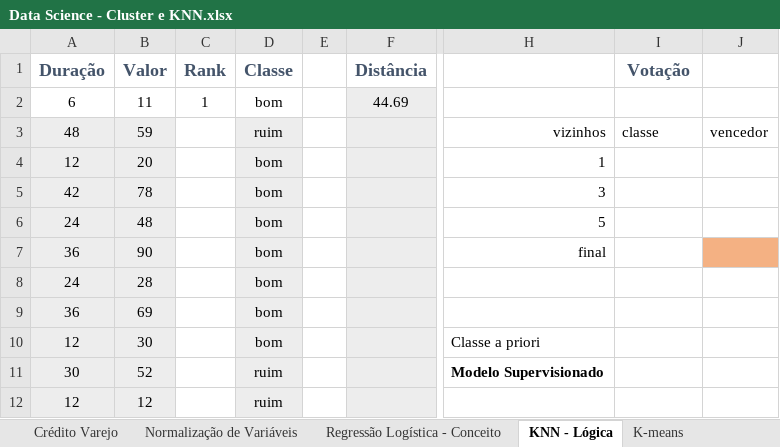
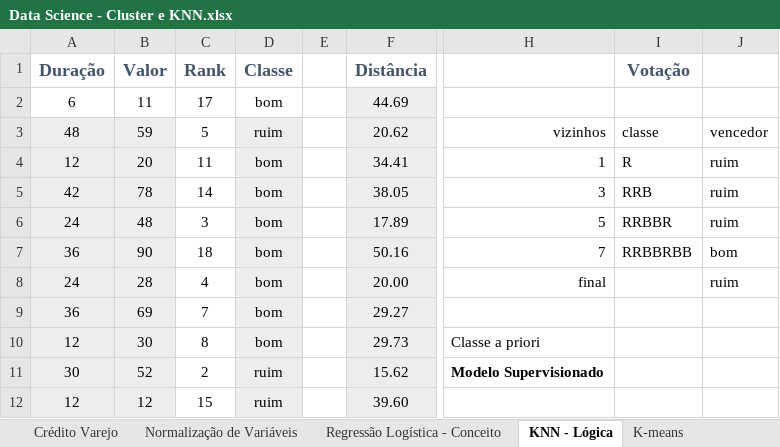
Before and after one commit to daniel-usp/MachineLearning, an Excel workbook: Data Science - Cluster e KNN.xlsx, sheet KNN - Lógica, drawn as a sheet; only a part is shown, gaps mark what is left out; values as stored, in another font and other column widths than the file's, no borders; charts and pictures not drawn; the diff covers the shown part only; the diff names each change by its address in the sheet, - before the commit and + after, or states it on an @@ line.

```diff
--- a/Data Science - Cluster e KNN.xlsx (sheet KNN - Lógica)
+++ b/Data Science - Cluster e KNN.xlsx (sheet KNN - Lógica)
-C2 (Rank): 1
+C2 (Rank): 17
-C3 (Rank): (empty)
+C3 (Rank): 5
-F3 (Distância): (empty)
+F3 (Distância): 20.62
-C4 (Rank): (empty)
+C4 (Rank): 11
-F4 (Distância): (empty)
+F4 (Distância): 34.41
-I4 (Votação): (empty)
+I4 (Votação): R
-J4:J6: (empty)
+J4:J6: ruim
-C5 (Rank): (empty)
+C5 (Rank): 14
-F5 (Distância): (empty)
+F5 (Distância): 38.05
-I5 (Votação): (empty)
+I5 (Votação): RRB
-C6 (Rank): (empty)
+C6 (Rank): 3
-F6 (Distância): (empty)
+F6 (Distância): 17.89
-I6 (Votação): (empty)
+I6 (Votação): RRBBR
-C7 (Rank): (empty)
+C7 (Rank): 18
-F7 (Distância): (empty)
+F7 (Distância): 50.16
-H7: final
+H7: 7
-I7 (Votação): (empty)
+I7 (Votação): RRBBRBB
-J7: (empty)
+J7: bom
-J7 fill: #F4B183
+J7 fill: none
-C8 (Rank): (empty)
+C8 (Rank): 4
-F8 (Distância): (empty)
+F8 (Distância): 20.00
-H8: (empty)
+H8: final
-J8: (empty)
+J8: ruim
-C9 (Rank): (empty)
+C9 (Rank): 7
-F9 (Distância): (empty)
+F9 (Distância): 29.27
-C10 (Rank): (empty)
+C10 (Rank): 8
-F10 (Distância): (empty)
+F10 (Distância): 29.73
-C11 (Rank): (empty)
+C11 (Rank): 2
-F11 (Distância): (empty)
+F11 (Distância): 15.62
-C12 (Rank): (empty)
+C12 (Rank): 15
-F12 (Distância): (empty)
+F12 (Distância): 39.60
```
Also changed, not shown: 2 added rows and 19 edited cells elsewhere in this sheet, sheet Normalização de Variáveis, charts or pictures, 04 - DecisionTrees/DecisionTreeFundamentals.xlsx, 1 other file.
